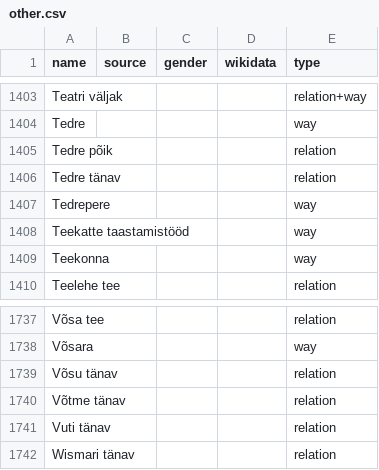
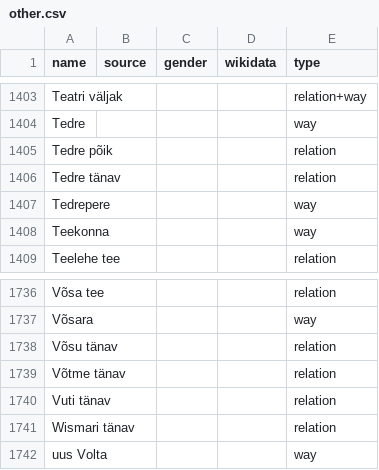
Before and after one commit to EqualStreetNames/equalstreetnames-tallinn, a CSV file: data/other.csv, drawn as a sheet; only a part is shown, gaps mark what is left out.

```diff
--- a/data/other.csv
+++ b/data/other.csv
@@ -1407,3 +1407,2 @@ Tedre,,,,way
 Tedrepere,,,,way
-"Teekatte taastamistööd",,,,way
 Teekonna,,,,way
@@ -1742 +1741,2 @@ Võsara,,,,way
 "Wismari tänav",,,,relation
+"uus Volta",,,,way
```
Also changed, not shown: 3 other files.
